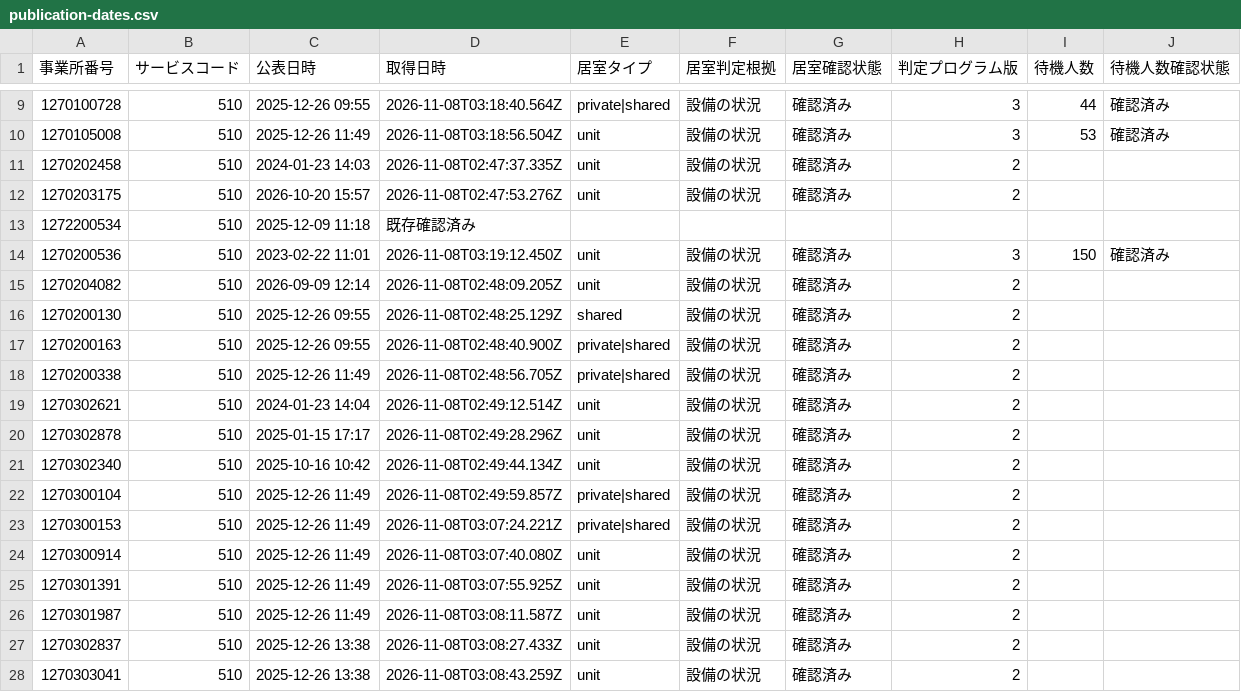
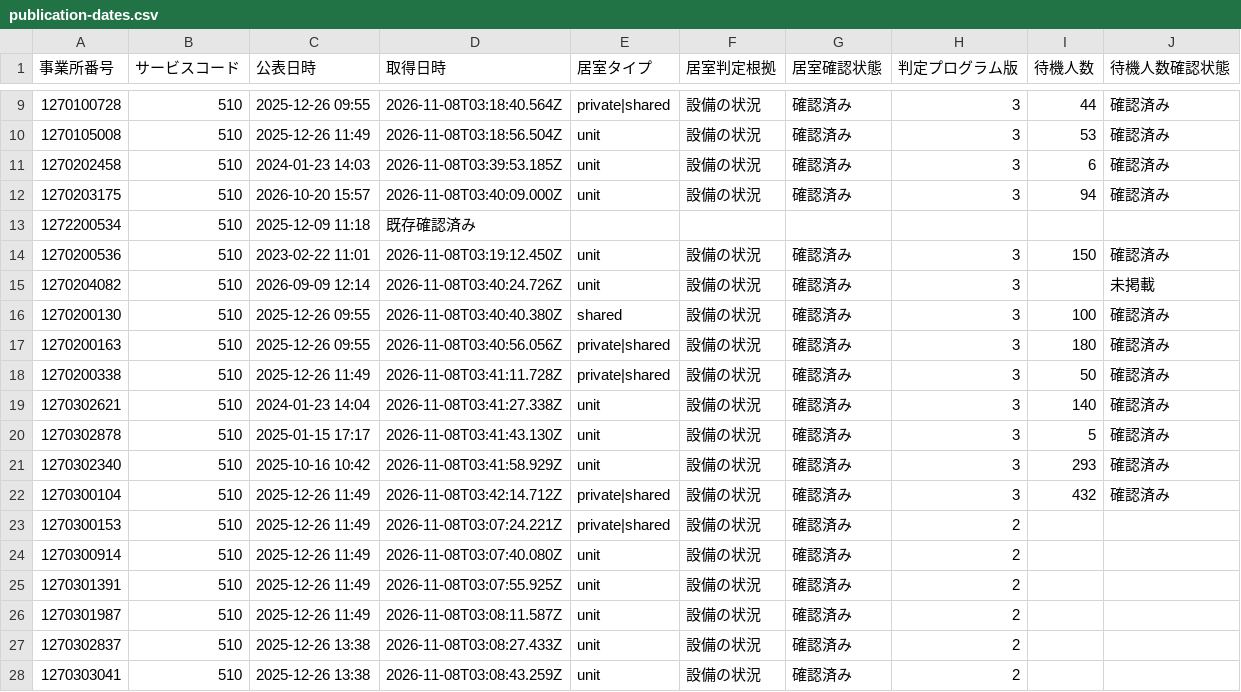
Before and after one commit to royalaihoshi-tech/chiba-tokuyo-public-data, a CSV file: publication-dates.csv, drawn as a sheet; only a part is shown, gaps mark what is left out.

```diff
--- a/publication-dates.csv
+++ b/publication-dates.csv
@@ -10,14 +10,14 @@
 1270105008,510,2025-12-26 11:49,2026-11-08T03:18:56.504Z,unit,設備の状況,確認済み,3,53,確認済み
-1270202458,510,2024-01-23 14:03,2026-11-08T02:47:37.335Z,unit,設備の状況,確認済み,2,,
-1270203175,510,2026-10-20 15:57,2026-11-08T02:47:53.276Z,unit,設備の状況,確認済み,2,,
+1270202458,510,2024-01-23 14:03,2026-11-08T03:39:53.185Z,unit,設備の状況,確認済み,3,6,確認済み
+1270203175,510,2026-10-20 15:57,2026-11-08T03:40:09.000Z,unit,設備の状況,確認済み,3,94,確認済み
 1272200534,510,2025-12-09 11:18,既存確認済み,,,,,,
 1270200536,510,2023-02-22 11:01,2026-11-08T03:19:12.450Z,unit,設備の状況,確認済み,3,150,確認済み
-1270204082,510,2026-09-09 12:14,2026-11-08T02:48:09.205Z,unit,設備の状況,確認済み,2,,
-1270200130,510,2025-12-26 09:55,2026-11-08T02:48:25.129Z,shared,設備の状況,確認済み,2,,
-1270200163,510,2025-12-26 09:55,2026-11-08T02:48:40.900Z,private|shared,設備の状況,確認済み,2,,
-1270200338,510,2025-12-26 11:49,2026-11-08T02:48:56.705Z,private|shared,設備の状況,確認済み,2,,
-1270302621,510,2024-01-23 14:04,2026-11-08T02:49:12.514Z,unit,設備の状況,確認済み,2,,
-1270302878,510,2025-01-15 17:17,2026-11-08T02:49:28.296Z,unit,設備の状況,確認済み,2,,
-1270302340,510,2025-10-16 10:42,2026-11-08T02:49:44.134Z,unit,設備の状況,確認済み,2,,
-1270300104,510,2025-12-26 11:49,2026-11-08T02:49:59.857Z,private|shared,設備の状況,確認済み,2,,
+1270204082,510,2026-09-09 12:14,2026-11-08T03:40:24.726Z,unit,設備の状況,確認済み,3,,未掲載
+1270200130,510,2025-12-26 09:55,2026-11-08T03:40:40.380Z,shared,設備の状況,確認済み,3,100,確認済み
+1270200163,510,2025-12-26 09:55,2026-11-08T03:40:56.056Z,private|shared,設備の状況,確認済み,3,180,確認済み
+1270200338,510,2025-12-26 11:49,2026-11-08T03:41:11.728Z,private|shared,設備の状況,確認済み,3,50,確認済み
+1270302621,510,2024-01-23 14:04,2026-11-08T03:41:27.338Z,unit,設備の状況,確認済み,3,140,確認済み
+1270302878,510,2025-01-15 17:17,2026-11-08T03:41:43.130Z,unit,設備の状況,確認済み,3,5,確認済み
+1270302340,510,2025-10-16 10:42,2026-11-08T03:41:58.929Z,unit,設備の状況,確認済み,3,293,確認済み
+1270300104,510,2025-12-26 11:49,2026-11-08T03:42:14.712Z,private|shared,設備の状況,確認済み,3,432,確認済み
 1270300153,510,2025-12-26 11:49,2026-11-08T03:07:24.221Z,private|shared,設備の状況,確認済み,2,,
```
